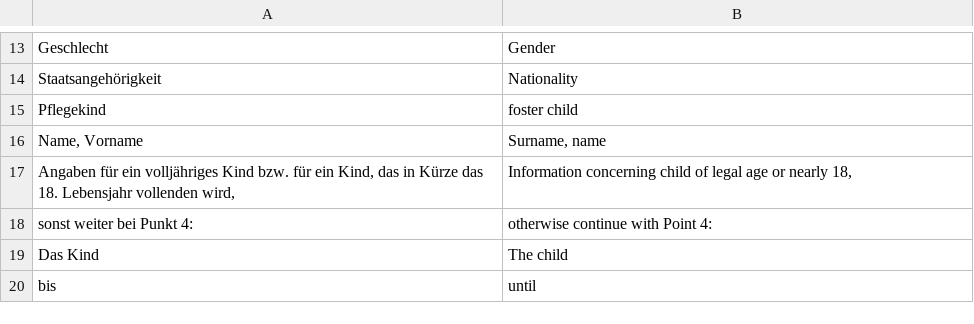
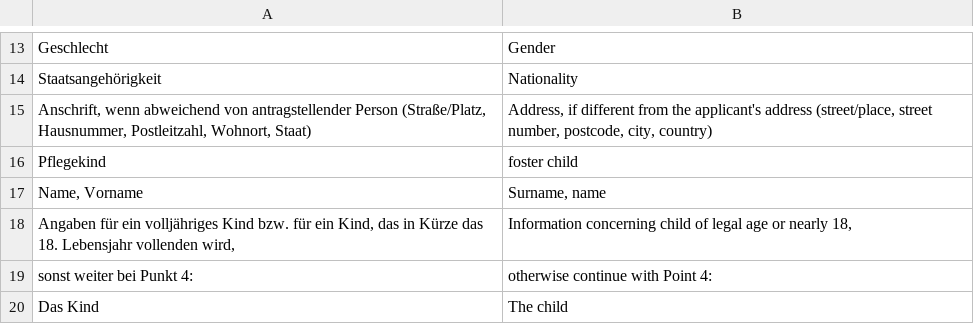
Before and after one commit to kub-berlin/formularprojekt, a CSV file: data/KG1/en.csv, drawn as a sheet; only a part is shown, gaps mark what is left out; the shorter side is filled out with more unchanged rows.

```diff
--- a/data/KG1/en.csv
+++ b/data/KG1/en.csv
@@ -14,2 +14,3 @@
 "Staatsangehörigkeit","Nationality"
+"Anschrift, wenn abweichend von antragstellender Person (Straße/Platz, Hausnummer, Postleitzahl, Wohnort, Staat)","Address, if different from the applicant's address (street/place, street number, postcode, city, country)"
 "Pflegekind","foster child"
```
Also changed, not shown: data/KG1/de-simple.csv, data/KG1/fa.csv, 8 other files.
